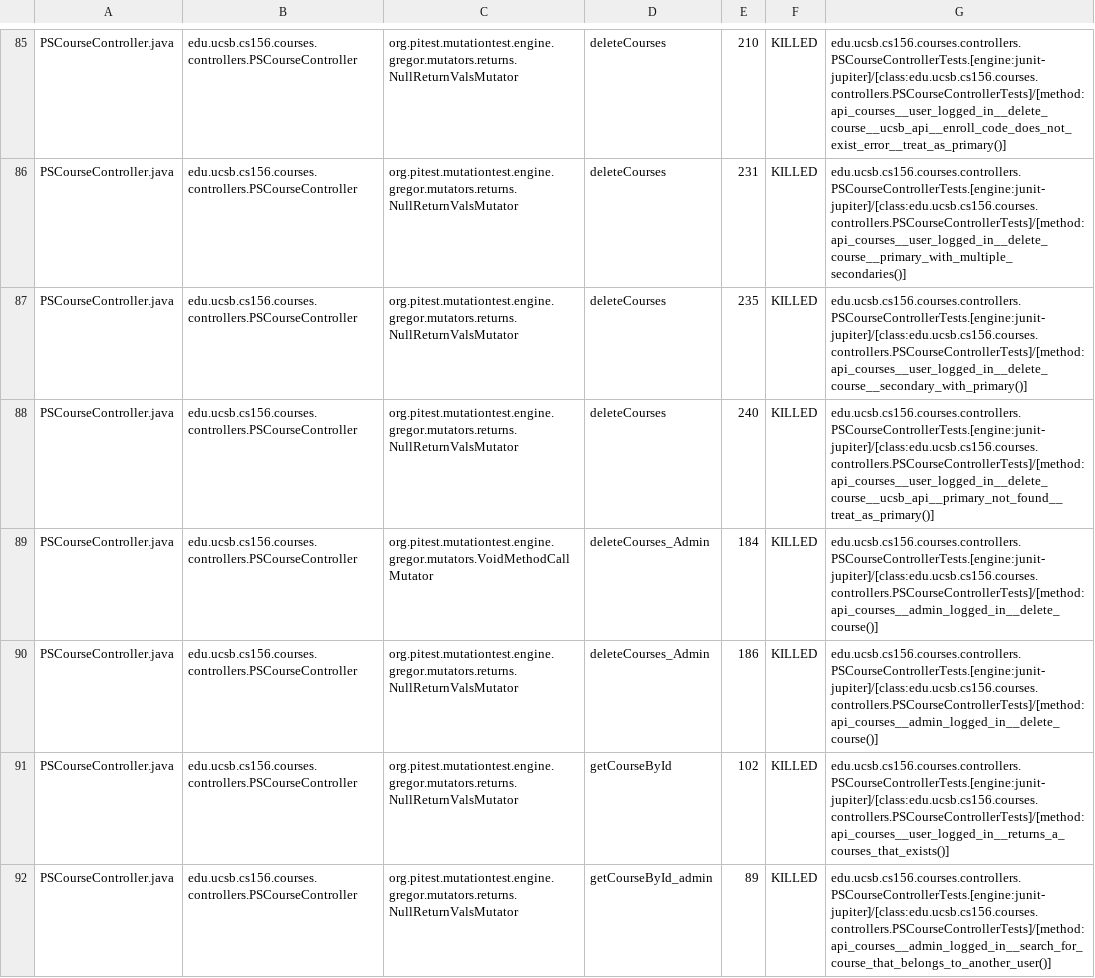
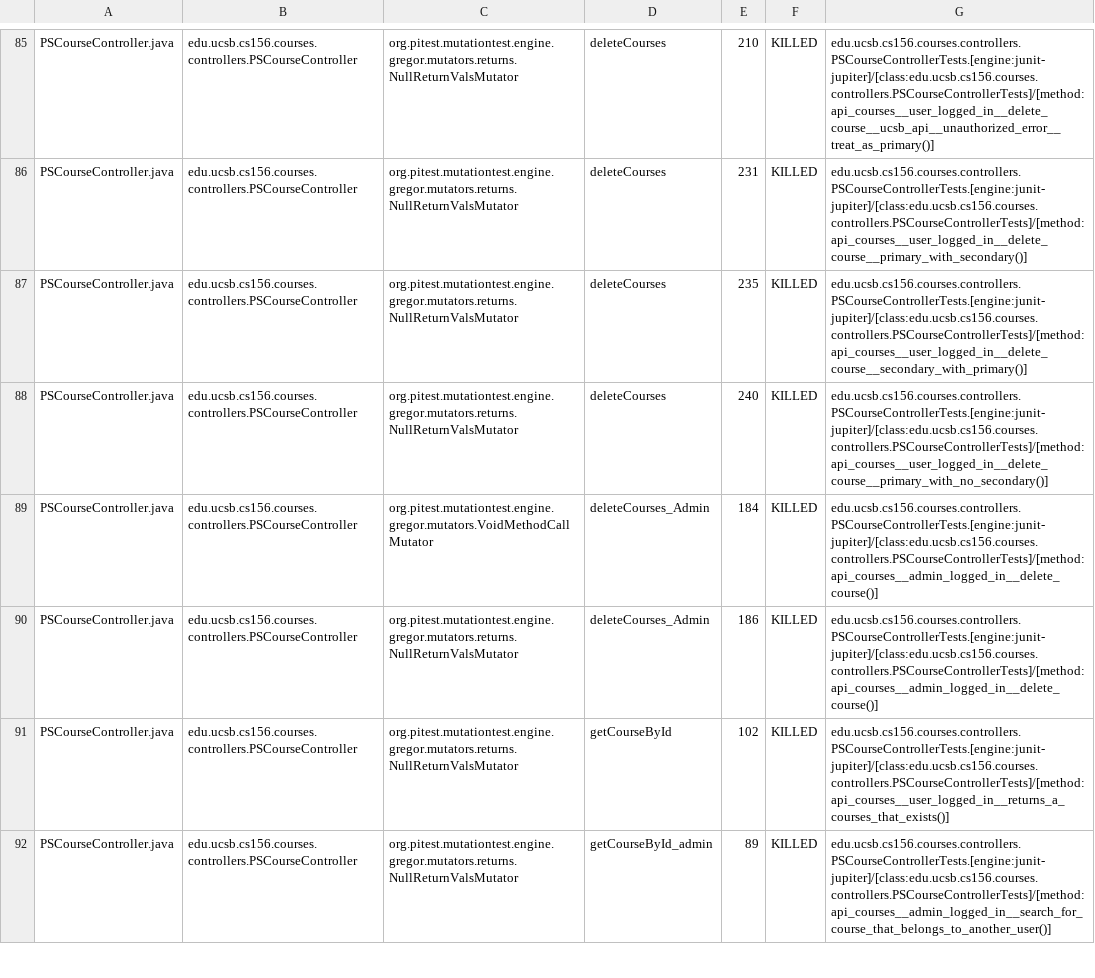
Before and after one commit to ucsb-cs156-f23/proj-courses-f23-7pm-2, a CSV file: prs/25/pitest/mutations.csv, drawn as a sheet; only a part is shown, gaps mark what is left out; the diff covers the shown part only; the diff names each change by its address in the sheet, - before the commit and + after, or states it on an @@ line.

Commit message:
Deploying to gh-pages from @ ucsb-cs156-f23/proj-courses-f23-7pm-2@11a5a07757074c6ef0e003528c7dba9847860187 🚀

```diff
--- a/prs/25/pitest/mutations.csv
+++ b/prs/25/pitest/mutations.csv
-G85: edu.ucsb.cs156.courses.controllers.PSCourseControllerTests.[engine:junit-jupiter]/[class:edu.ucsb.cs156.courses.controllers.PSCourseControllerTests]/[method:api_courses__user_logged_in__delete_course__ucsb_api__enroll_code_does_not_exist_error__treat_as_primary()]
+G85: edu.ucsb.cs156.courses.controllers.PSCourseControllerTests.[engine:junit-jupiter]/[class:edu.ucsb.cs156.courses.controllers.PSCourseControllerTests]/[method:api_courses__user_logged_in__delete_course__ucsb_api__unauthorized_error__treat_as_primary()]
-G86: edu.ucsb.cs156.courses.controllers.PSCourseControllerTests.[engine:junit-jupiter]/[class:edu.ucsb.cs156.courses.controllers.PSCourseControllerTests]/[method:api_courses__user_logged_in__delete_course__primary_with_multiple_secondaries()]
+G86: edu.ucsb.cs156.courses.controllers.PSCourseControllerTests.[engine:junit-jupiter]/[class:edu.ucsb.cs156.courses.controllers.PSCourseControllerTests]/[method:api_courses__user_logged_in__delete_course__primary_with_secondary()]
-G88: edu.ucsb.cs156.courses.controllers.PSCourseControllerTests.[engine:junit-jupiter]/[class:edu.ucsb.cs156.courses.controllers.PSCourseControllerTests]/[method:api_courses__user_logged_in__delete_course__ucsb_api__primary_not_found__treat_as_primary()]
+G88: edu.ucsb.cs156.courses.controllers.PSCourseControllerTests.[engine:junit-jupiter]/[class:edu.ucsb.cs156.courses.controllers.PSCourseControllerTests]/[method:api_courses__user_logged_in__delete_course__primary_with_no_secondary()]
```
Also changed, not shown: 80 edited cells elsewhere in this file, 39 other files.
